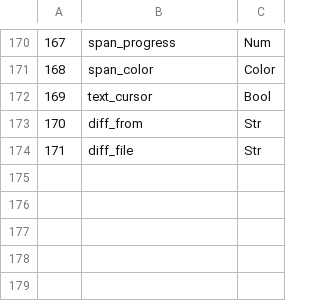
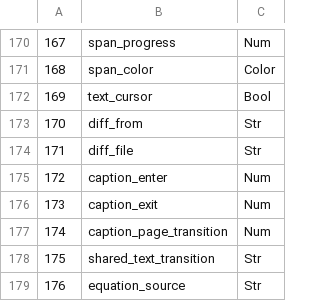
Before and after one commit to j4ger/animatix, a TSV file: crates/animatix-syntax/src/schema/legacy_property_types.tsv, drawn as a sheet; only a part is shown, gaps mark what is left out.

```diff
--- a/crates/animatix-syntax/src/schema/legacy_property_types.tsv
+++ b/crates/animatix-syntax/src/schema/legacy_property_types.tsv
@@ -174 +174,6 @@
 171	diff_file	Str
+172	caption_enter	Num
+173	caption_exit	Num
+174	caption_page_transition	Num
+175	shared_text_transition	Str
+176	equation_source	Str
```
Also changed, not shown: 47 other files.
